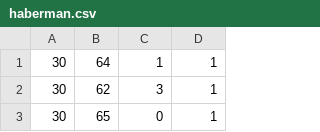
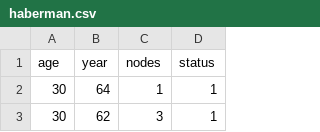
Before and after one commit to somashekarprakruthi/Applied-Ai, a CSV file: haberman.csv, drawn as a sheet; only a part is shown; the shorter side is filled out with more unchanged rows.

Commit message:
Update haberman.csv

```diff
--- a/haberman.csv
+++ b/haberman.csv
@@ -1 +1,2 @@
+age,year,nodes,status
 30,64,1,1
```
